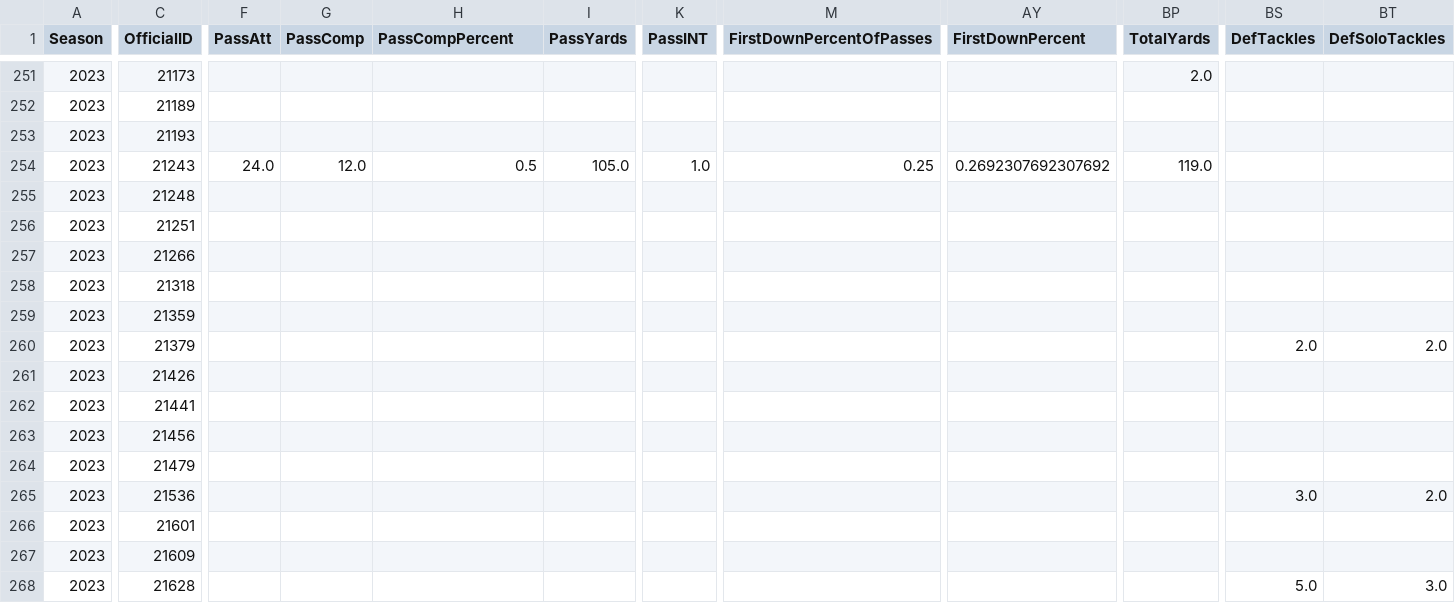
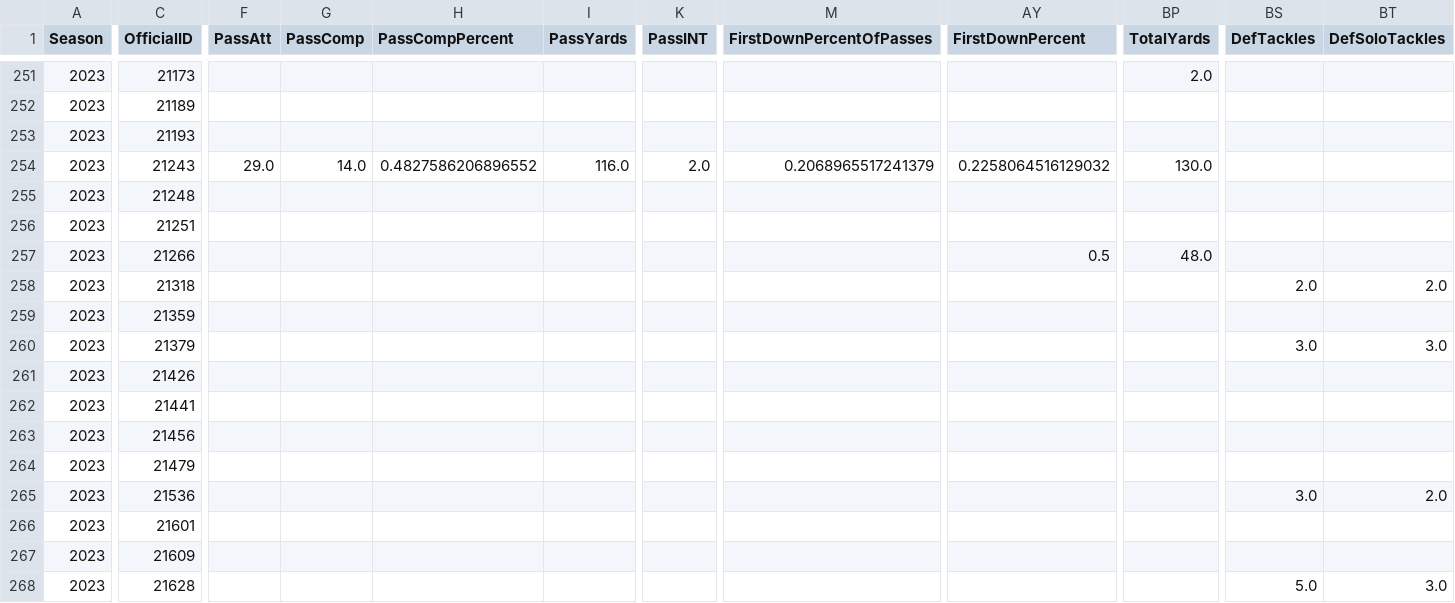
Before and after one commit to armstjc/xfl-2023-data-repository, a CSV file: game_stats/player/csv/2023_xfl_player_game_stats.csv, drawn as a sheet; only a part is shown, gaps mark what is left out; the diff covers the shown part only; the diff names each change by its address in the sheet, - before the commit and + after, or states it on an @@ line.

```diff
--- a/game_stats/player/csv/2023_xfl_player_game_stats.csv
+++ b/game_stats/player/csv/2023_xfl_player_game_stats.csv
-F254 (PassAtt): 24.0
+F254 (PassAtt): 29.0
-G254 (PassComp): 12.0
+G254 (PassComp): 14.0
-H254 (PassCompPercent): 0.5
+H254 (PassCompPercent): 0.4827586206896552
-I254 (PassYards): 105.0
+I254 (PassYards): 116.0
-K254 (PassINT): 1.0
+K254 (PassINT): 2.0
-M254 (FirstDownPercentOfPasses): 0.25
+M254 (FirstDownPercentOfPasses): 0.2068965517241379
-AY254 (FirstDownPercent): 0.2692307692307692
+AY254 (FirstDownPercent): 0.2258064516129032
-BP254 (TotalYards): 119.0
+BP254 (TotalYards): 130.0
-AY257 (FirstDownPercent): (empty)
+AY257 (FirstDownPercent): 0.5
-BP257 (TotalYards): (empty)
+BP257 (TotalYards): 48.0
-BS258 (DefTackles): (empty)
+BS258 (DefTackles): 2.0
-BT258 (DefSoloTackles): (empty)
+BT258 (DefSoloTackles): 2.0
-BS260 (DefTackles): 2.0
+BS260 (DefTackles): 3.0
-BT260 (DefSoloTackles): 2.0
+BT260 (DefSoloTackles): 3.0
```
Also changed, not shown: 147 edited cells elsewhere in this file, game_stats/player/raw/csv/FOOTBALL_XFL_2023_2_26_ARL@HOU.csv, game_stats/team/raw/csv/FOOTBALL_XFL_2023_2_26_ARL@HOU.csv, 15 other files.
